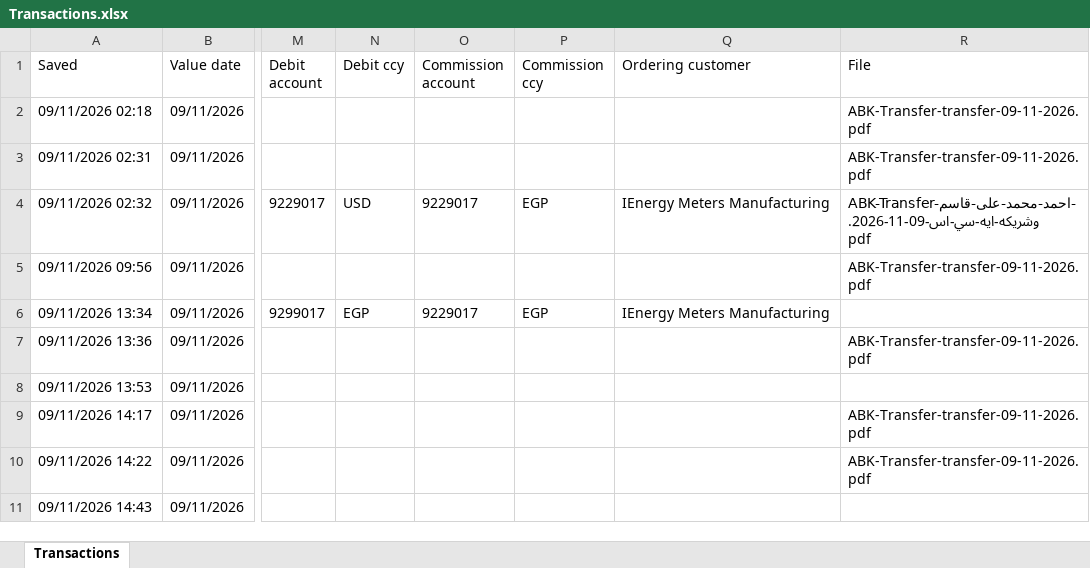
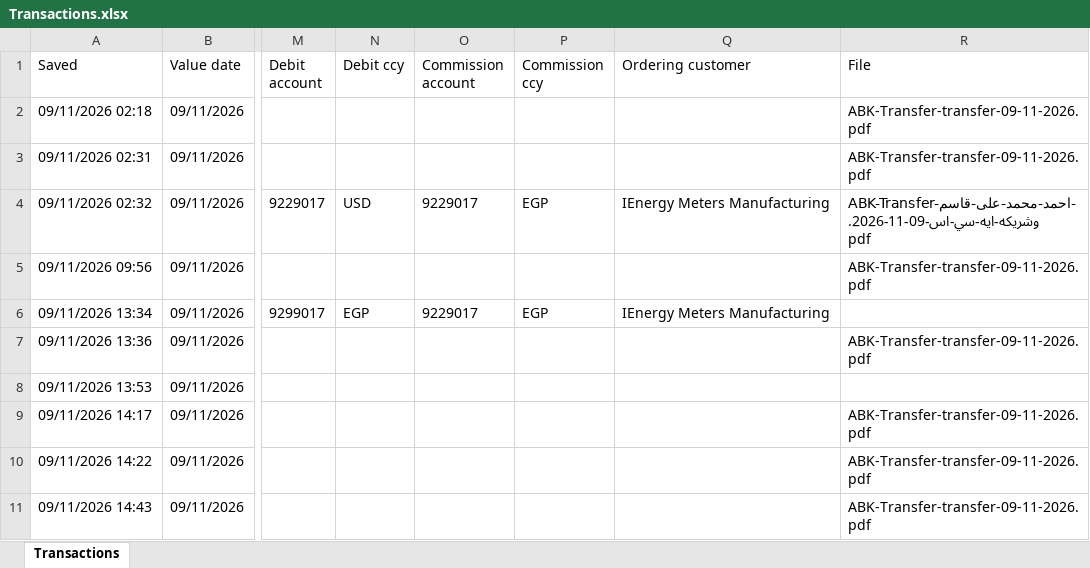
Before and after one commit to ahmedm838/bank-forms, an Excel workbook: data/Transactions.xlsx, sheet Transactions, drawn as a sheet; only a part is shown, gaps mark what is left out; values as stored, in another font and other column widths than the file's, no borders; the diff names each change by its address in the sheet, - before the commit and + after, or states it on an @@ line.

Commit message:
Update Transactions.xlsx from Bank Forms

```diff
--- a/data/Transactions.xlsx (sheet Transactions)
+++ b/data/Transactions.xlsx (sheet Transactions)
-R11 (File): (empty)
+R11 (File): ABK-Transfer-transfer-09-11-2026.pdf
```
